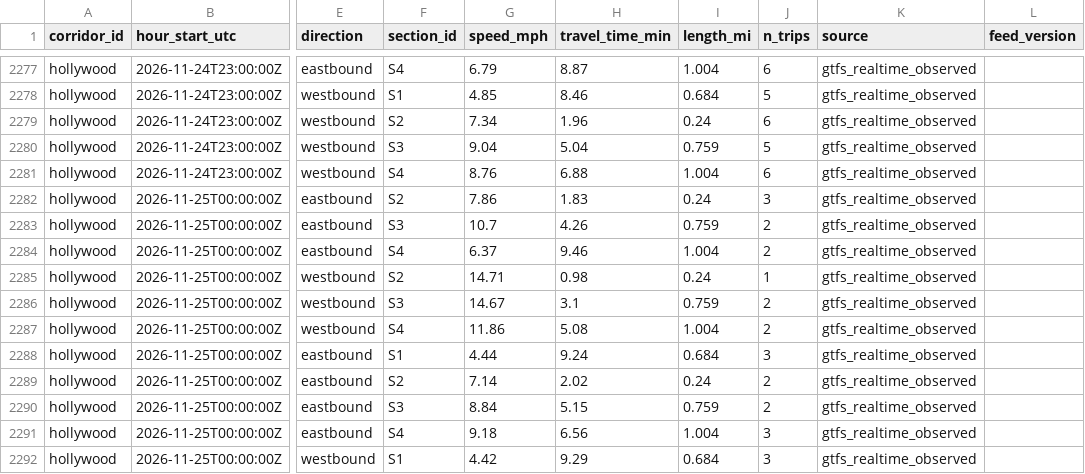
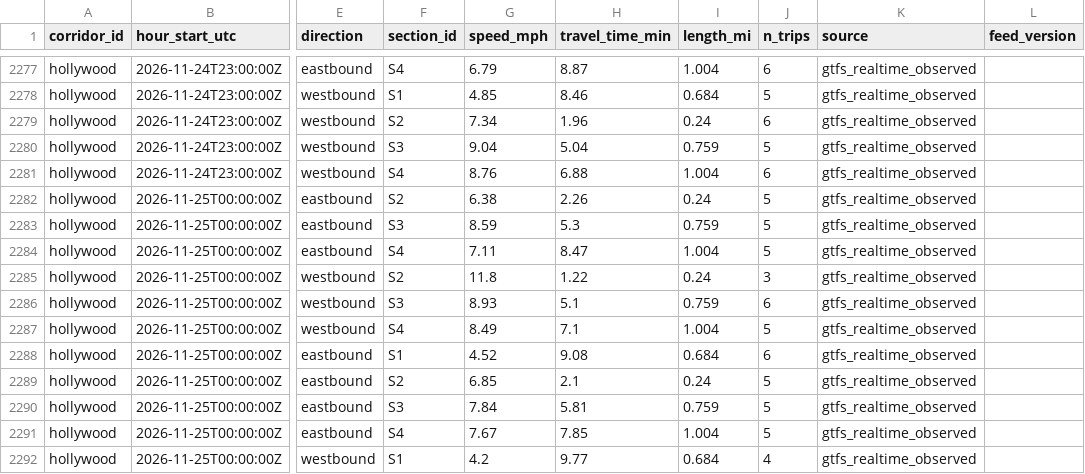
Before and after one commit to here/aviary, a CSV file: data/corridors/hollywood/observed/hollywood_observed_2026-11.csv, drawn as a sheet; only a part is shown, gaps mark what is left out; the diff covers the shown part only; the diff names each change by its address in the sheet, - before the commit and + after, or states it on an @@ line.

```diff
--- a/data/corridors/hollywood/observed/hollywood_observed_2026-11.csv
+++ b/data/corridors/hollywood/observed/hollywood_observed_2026-11.csv
-G2282 (speed_mph): 7.86
+G2282 (speed_mph): 6.38
-H2282 (travel_time_min): 1.83
+H2282 (travel_time_min): 2.26
-J2282 (n_trips): 3
+J2282 (n_trips): 5
-G2283 (speed_mph): 10.7
+G2283 (speed_mph): 8.59
-H2283 (travel_time_min): 4.26
+H2283 (travel_time_min): 5.3
-J2283:J2284 (n_trips): 2
+J2283:J2284 (n_trips): 5
-G2284 (speed_mph): 6.37
+G2284 (speed_mph): 7.11
-H2284 (travel_time_min): 9.46
+H2284 (travel_time_min): 8.47
-G2285 (speed_mph): 14.71
+G2285 (speed_mph): 11.8
-H2285 (travel_time_min): 0.98
+H2285 (travel_time_min): 1.22
-J2285 (n_trips): 1
+J2285 (n_trips): 3
-G2286 (speed_mph): 14.67
+G2286 (speed_mph): 8.93
-H2286 (travel_time_min): 3.1
+H2286 (travel_time_min): 5.1
-J2286 (n_trips): 2
+J2286 (n_trips): 6
-G2287 (speed_mph): 11.86
+G2287 (speed_mph): 8.49
-H2287 (travel_time_min): 5.08
+H2287 (travel_time_min): 7.1
-J2287 (n_trips): 2
+J2287 (n_trips): 5
-G2288 (speed_mph): 4.44
+G2288 (speed_mph): 4.52
-H2288 (travel_time_min): 9.24
+H2288 (travel_time_min): 9.08
-J2288 (n_trips): 3
+J2288 (n_trips): 6
-G2289 (speed_mph): 7.14
+G2289 (speed_mph): 6.85
-H2289 (travel_time_min): 2.02
+H2289 (travel_time_min): 2.1
-J2289:J2290 (n_trips): 2
+J2289:J2290 (n_trips): 5
-G2290 (speed_mph): 8.84
+G2290 (speed_mph): 7.84
-H2290 (travel_time_min): 5.15
+H2290 (travel_time_min): 5.81
-G2291 (speed_mph): 9.18
+G2291 (speed_mph): 7.67
-H2291 (travel_time_min): 6.56
+H2291 (travel_time_min): 7.85
-J2291 (n_trips): 3
+J2291 (n_trips): 5
-G2292 (speed_mph): 4.42
+G2292 (speed_mph): 4.2
-H2292 (travel_time_min): 9.29
+H2292 (travel_time_min): 9.77
-J2292 (n_trips): 3
+J2292 (n_trips): 4
```
Also changed, not shown: 14 added rows and 10 edited cells elsewhere in this file, data/corridors/sunset/observed/sunset_focus_traversals_2026-11.csv, data/corridors/sunset/traffic/sunset_traffic_2026-11.csv, 20 other files.
